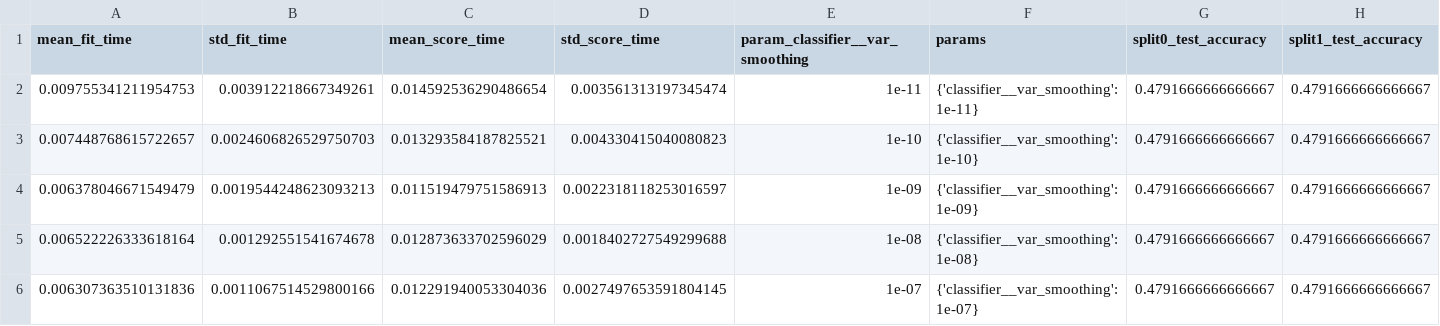
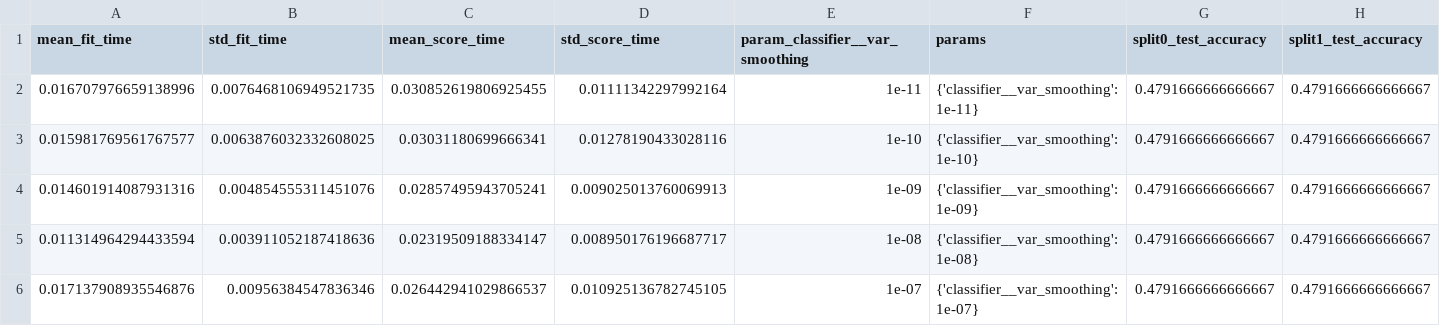
Before and after one commit to eduardstan/authenticated-robotic-teleoperation, a CSV file: results/grid_search_results_GaussianNB.csv, drawn as a sheet; only a part is shown; the diff names each change by its address in the sheet, - before the commit and + after, or states it on an @@ line.

```diff
--- a/results/grid_search_results_GaussianNB.csv
+++ b/results/grid_search_results_GaussianNB.csv
-A2 (mean_fit_time): 0.009755341211954753
+A2 (mean_fit_time): 0.016707976659138996
-B2 (std_fit_time): 0.003912218667349261
+B2 (std_fit_time): 0.0076468106949521735
-C2 (mean_score_time): 0.014592536290486654
+C2 (mean_score_time): 0.030852619806925455
-D2 (std_score_time): 0.003561313197345474
+D2 (std_score_time): 0.01111342297992164
-A3 (mean_fit_time): 0.007448768615722657
+A3 (mean_fit_time): 0.015981769561767577
-B3 (std_fit_time): 0.0024606826529750703
+B3 (std_fit_time): 0.0063876032332608025
-C3 (mean_score_time): 0.013293584187825521
+C3 (mean_score_time): 0.03031180699666341
-D3 (std_score_time): 0.004330415040080823
+D3 (std_score_time): 0.01278190433028116
-A4 (mean_fit_time): 0.006378046671549479
+A4 (mean_fit_time): 0.014601914087931316
-B4 (std_fit_time): 0.0019544248623093213
+B4 (std_fit_time): 0.004854555311451076
-C4 (mean_score_time): 0.011519479751586913
+C4 (mean_score_time): 0.02857495943705241
-D4 (std_score_time): 0.0022318118253016597
+D4 (std_score_time): 0.009025013760069913
-A5 (mean_fit_time): 0.006522226333618164
+A5 (mean_fit_time): 0.011314964294433594
-B5 (std_fit_time): 0.001292551541674678
+B5 (std_fit_time): 0.003911052187418636
-C5 (mean_score_time): 0.012873633702596029
+C5 (mean_score_time): 0.02319509188334147
-D5 (std_score_time): 0.0018402727549299688
+D5 (std_score_time): 0.008950176196687717
-A6 (mean_fit_time): 0.006307363510131836
+A6 (mean_fit_time): 0.017137908935546876
-B6 (std_fit_time): 0.0011067514529800166
+B6 (std_fit_time): 0.00956384547836346
-C6 (mean_score_time): 0.012291940053304036
+C6 (mean_score_time): 0.026442941029866537
-D6 (std_score_time): 0.0027497653591804145
+D6 (std_score_time): 0.010925136782745105
```
Also changed, not shown: results/grid_search_results_DecisionTreeClassifier.csv, results/grid_search_results_KNeighborsClassifier.csv, 15 other files.
